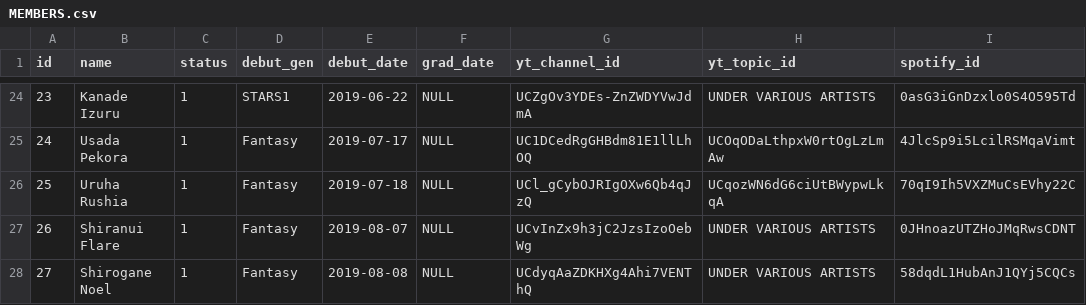
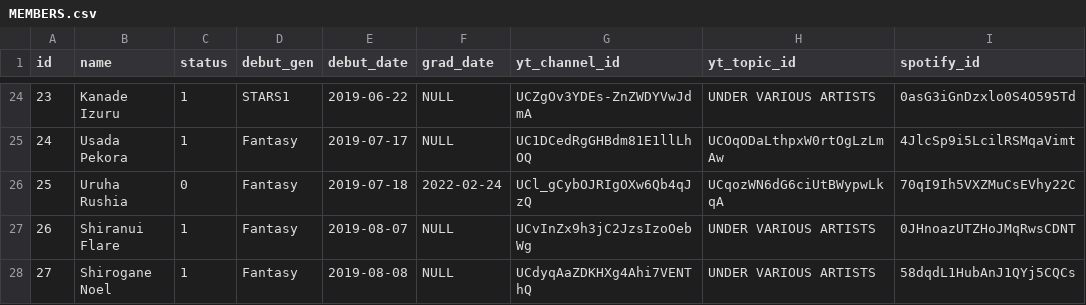
Before and after one commit to DiiSollertia/HoloDB, a CSV file: csv/MEMBERS.csv, drawn as a sheet; only a part is shown, gaps mark what is left out; the diff names each change by its address in the sheet, - before the commit and + after, or states it on an @@ line.

Commit message:
Rushia Termination

```diff
--- a/csv/MEMBERS.csv
+++ b/csv/MEMBERS.csv
-C26 (status): 1
+C26 (status): 0
-F26 (grad_date): NULL
+F26 (grad_date): 2022-02-24
```
